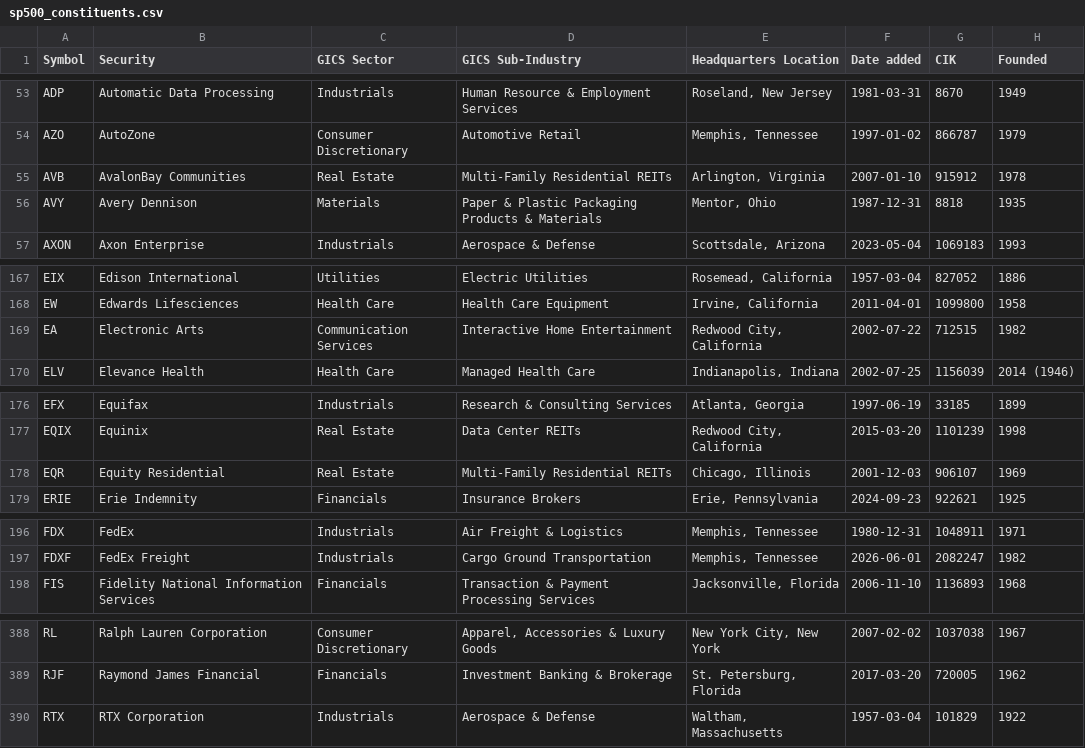
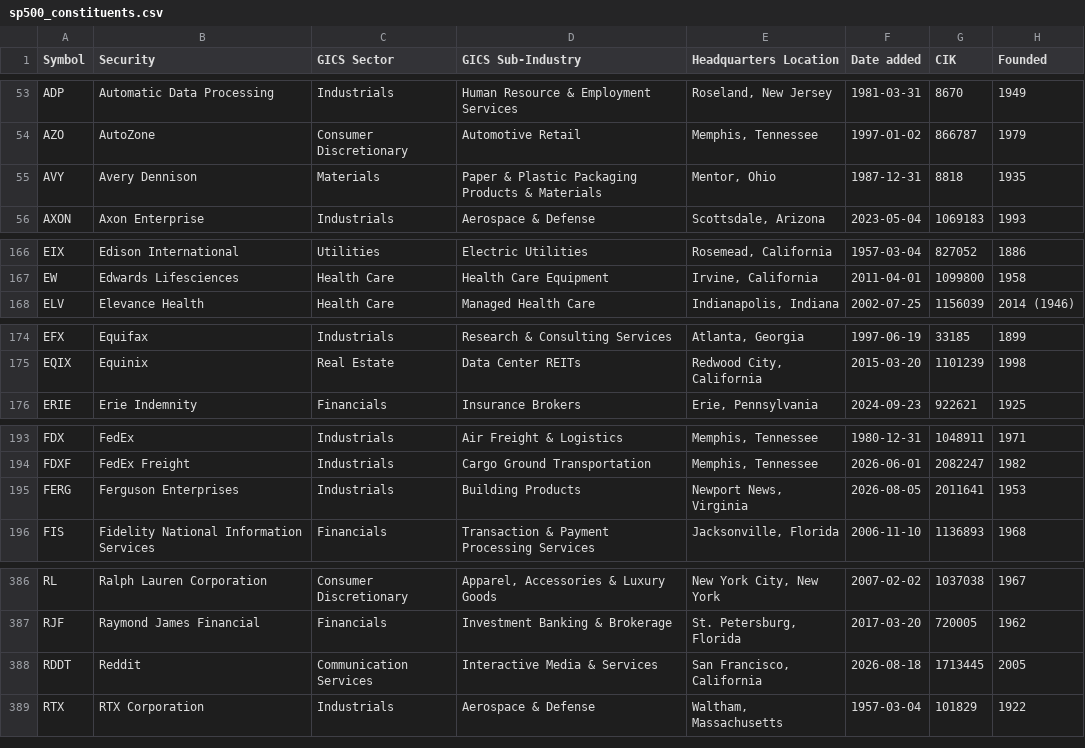
Before and after one commit to Chayanun-Tech/-trading-app, a CSV file: backend/app/sp500_constituents.csv, drawn as a sheet; only a part is shown, gaps mark what is left out; the diff covers the shown part only.

Commit message:
Update market datasets 2026-08-30

```diff
--- a/backend/app/sp500_constituents.csv
+++ b/backend/app/sp500_constituents.csv
@@ -54,3 +54,2 @@ ADP,Automatic Data Processing,Industrials,Human Resource & Employment Services,"
 AZO,AutoZone,Consumer Discretionary,Automotive Retail,"Memphis, Tennessee",1997-01-02,866787,1979
-AVB,AvalonBay Communities,Real Estate,Multi-Family Residential REITs,"Arlington, Virginia",2007-01-10,915912,1978
 AVY,Avery Dennison,Materials,Paper & Plastic Packaging Products & Materials,"Mentor, Ohio",1987-12-31,8818,1935
@@ -168,3 +167,2 @@ EIX,Edison International,Utilities,Electric Utilities,"Rosemead, California",195
 EW,Edwards Lifesciences,Health Care,Health Care Equipment,"Irvine, California",2011-04-01,1099800,1958
-EA,Electronic Arts,Communication Services,Interactive Home Entertainment,"Redwood City, California",2002-07-22,712515,1982
 ELV,Elevance Health,Health Care,Managed Health Care,"Indianapolis, Indiana",2002-07-25,1156039,2014 (1946)
@@ -177,3 +175,2 @@ EFX,Equifax,Industrials,Research & Consulting Services,"Atlanta, Georgia",1997-0
 EQIX,Equinix,Real Estate,Data Center REITs,"Redwood City, California",2015-03-20,1101239,1998
-EQR,Equity Residential,Real Estate,Multi-Family Residential REITs,"Chicago, Illinois",2001-12-03,906107,1969
 ERIE,Erie Indemnity,Financials,Insurance Brokers,"Erie, Pennsylvania",2024-09-23,922621,1925
@@ -197,2 +194,3 @@ FDX,FedEx,Industrials,Air Freight & Logistics,"Memphis, Tennessee",1980-12-31,10
 FDXF,FedEx Freight,Industrials,Cargo Ground Transportation,"Memphis, Tennessee",2026-06-01,2082247,1982
+FERG,Ferguson Enterprises,Industrials,Building Products,"Newport News, Virginia",2026-08-05,2011641,1953
 FIS,Fidelity National Information Services,Financials,Transaction & Payment Processing Services,"Jacksonville, Florida",2006-11-10,1136893,1968
@@ -389,2 +387,3 @@ RL,Ralph Lauren Corporation,Consumer Discretionary,"Apparel, Accessories & Luxur
 RJF,Raymond James Financial,Financials,Investment Banking & Brokerage,"St. Petersburg, Florida",2017-03-20,720005,1962
+RDDT,Reddit,Communication Services,Interactive Media & Services,"San Francisco, California",2026-08-18,1713445,2005
 RTX,RTX Corporation,Industrials,Aerospace & Defense,"Waltham, Massachusetts",1957-03-04,101829,1922
```
Also changed, not shown: 1 added row and 8 edited cells elsewhere in this file, 5 other files.
